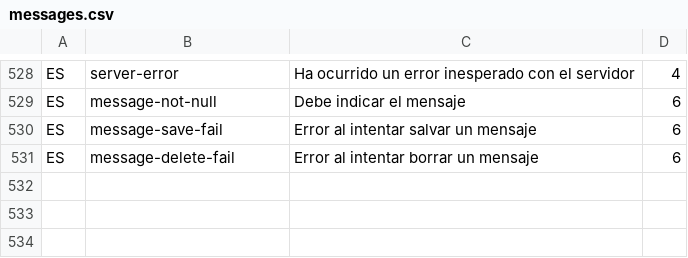
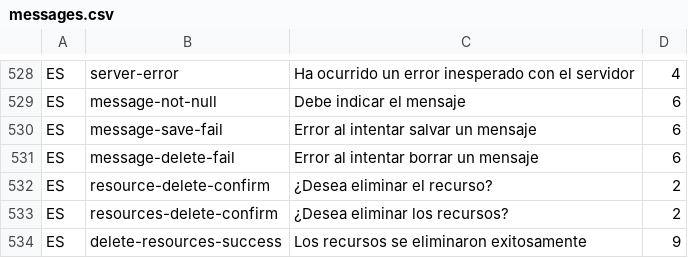
Before and after one commit to idbcgroup/GMH, a CSV file: ejb/src/main/resources/messages.csv, drawn as a sheet; only a part is shown, gaps mark what is left out; the diff names each change by its address in the sheet, - before the commit and + after, or states it on an @@ line.

Commit message:
Finalizada tarea de los recursos en la aplicación Actividad.

```diff
--- a/ejb/src/main/resources/messages.csv
+++ b/ejb/src/main/resources/messages.csv
+row 532: ES | resource-delete-confirm | ¿Desea eliminar el recurso? | 2
+row 533: ES | resources-delete-confirm | ¿Desea eliminar los recursos? | 2
+row 534: ES | delete-resources-success | Los recursos se eliminaron exitosamente | 9
```
Also changed, not shown: ejb/src/main/resources/uistrings.csv, 12 other files.
